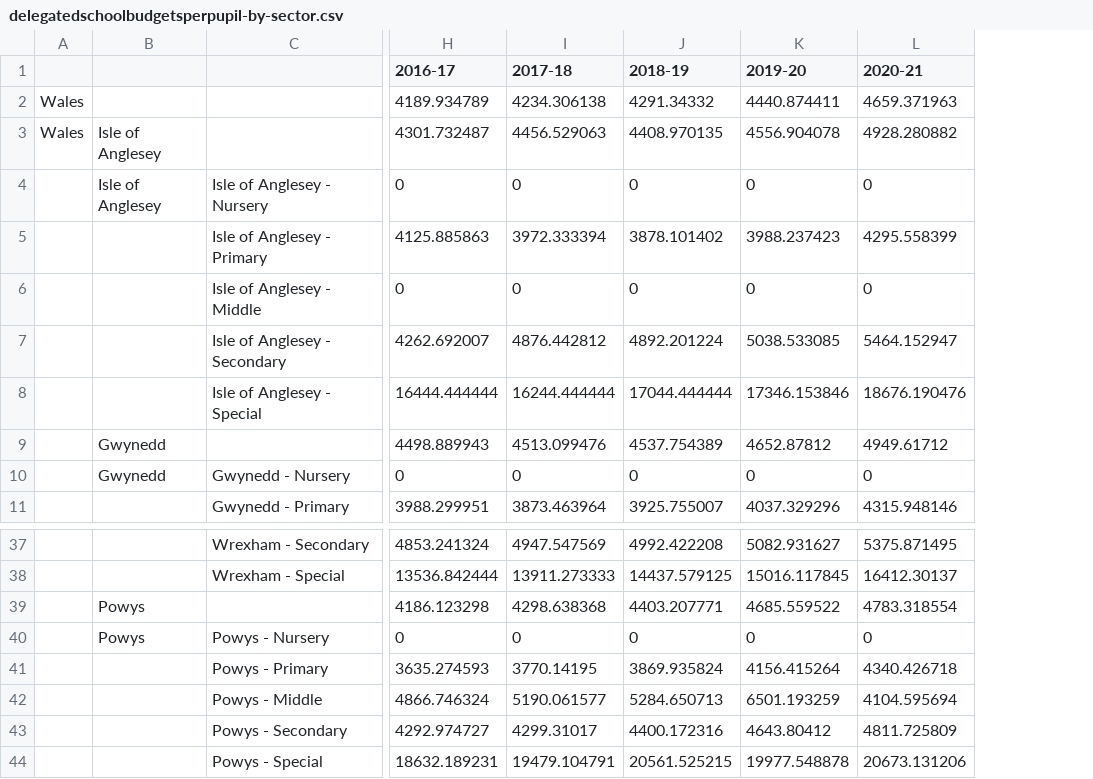
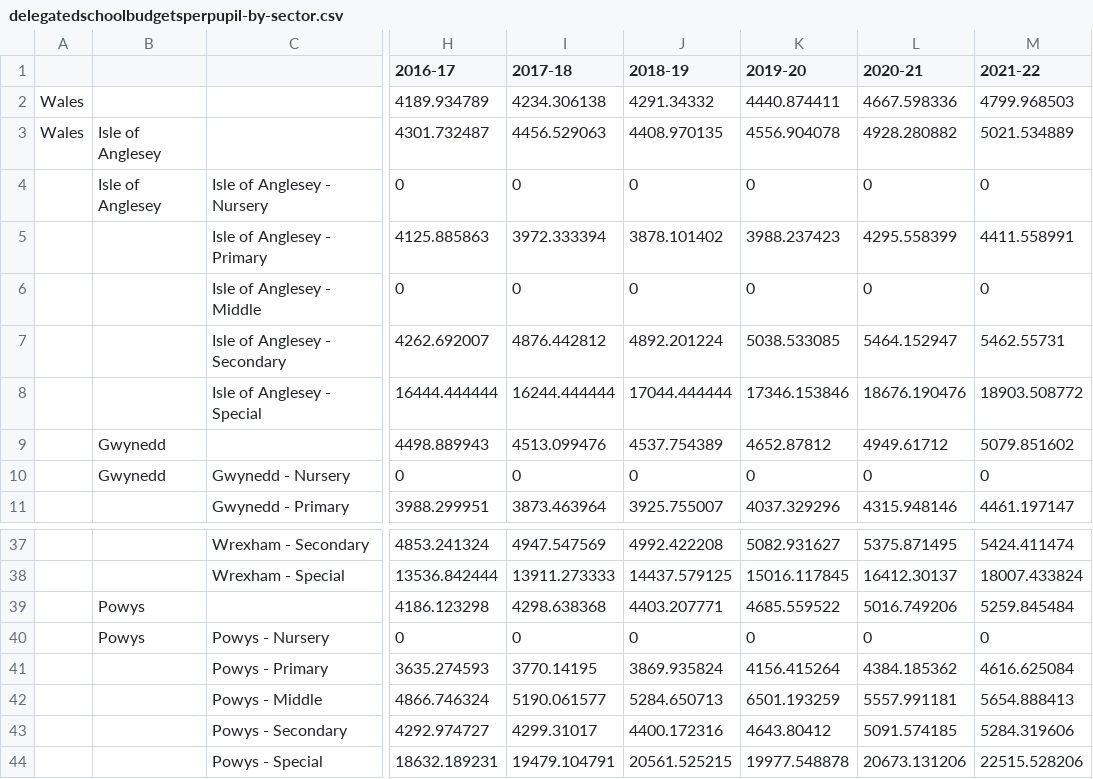
Before and after one commit to tomwhite/leveltheplayingfield, a CSV file: data/delegatedschoolbudgetsperpupil-by-sector.csv, drawn as a sheet; only a part is shown, gaps mark what is left out; the diff names each change by its address in the sheet, - before the commit and + after, or states it on an @@ line.

Commit message:
Update delegated budget data for 2021-22

```diff
--- a/data/delegatedschoolbudgetsperpupil-by-sector.csv
+++ b/data/delegatedschoolbudgetsperpupil-by-sector.csv
+column M (2021-22), rows 2-11: 4799.968503 | 5021.534889 | 0 | 4411.558991 | 0 | 5462.55731 | 18903.508772 | 5079.851602 | 0 | 4461.197147; rows 37-44: 5424.411474 | 18007.433824 | 5259.845484 | 0 | 4616.625084 | 5654.888413 | 5284.319606 | 22515.528206
-L2 (2020-21): 4659.371963
+L2 (2020-21): 4667.598336
-L39 (2020-21): 4783.318554
+L39 (2020-21): 5016.749206
-L41 (2020-21): 4340.426718
+L41 (2020-21): 4384.185362
-L42 (2020-21): 4104.595694
+L42 (2020-21): 5557.991181
-L43 (2020-21): 4811.725809
+L43 (2020-21): 5091.574185
```
Also changed, not shown: data/delegatedschoolbudgetsperpupil-by-sector-num-pupils.csv, 3 other files.
